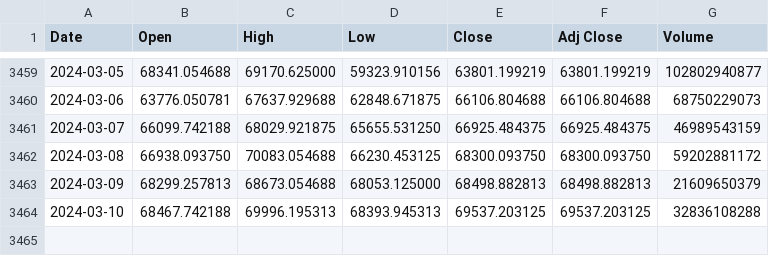
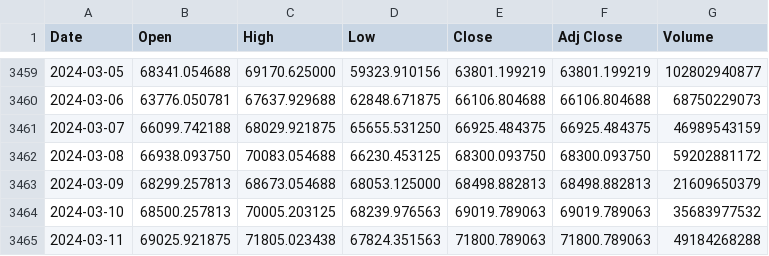
Before and after one commit to LSP20xx/wallet-backend, a CSV file: data/BTC-USD_ALL.csv, drawn as a sheet; only a part is shown, gaps mark what is left out.

```diff
--- a/data/BTC-USD_ALL.csv
+++ b/data/BTC-USD_ALL.csv
@@ -3463,2 +3463,3 @@ Date,Open,High,Low,Close,Adj Close,Volume
 2024-03-09,68299.257813,68673.054688,68053.125000,68498.882813,68498.882813,21609650379
-2024-03-10,68467.742188,69996.195313,68393.945313,69537.203125,69537.203125,32836108288
+2024-03-10,68500.257813,70005.203125,68239.976563,69019.789063,69019.789063,35683977532
+2024-03-11,69025.921875,71805.023438,67824.351563,71800.789063,71800.789063,49184268288
```
Also changed, not shown: data/DOGE-USD_ALL.csv, data/ETH-USD_ALL.csv, 16 other files.
